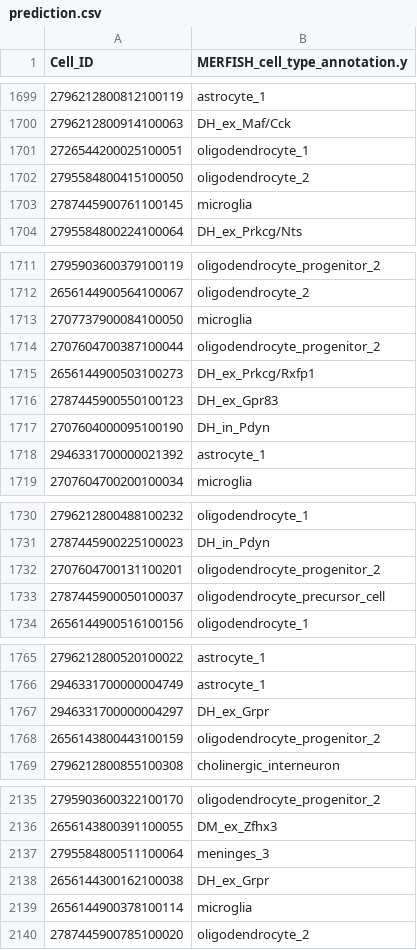
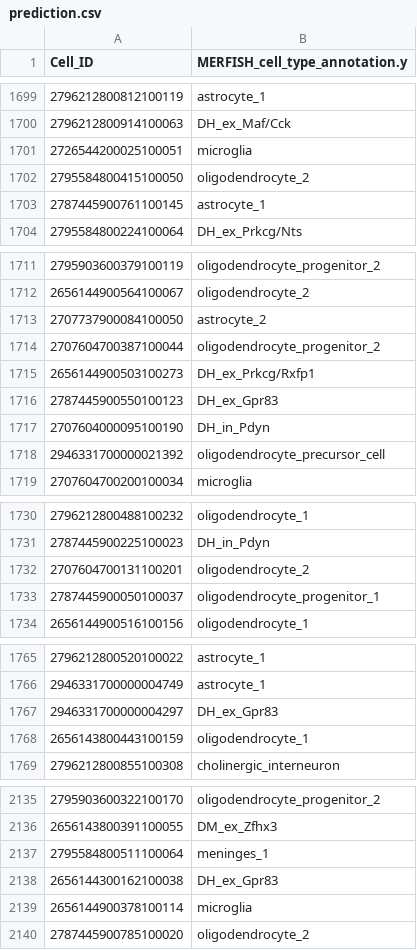
Before and after one commit to X0X0X00/Hackathon-Summer-2026, a CSV file: prediction/prediction.csv, drawn as a sheet; only a part is shown, gaps mark what is left out; the diff covers the shown part only.

```diff
--- a/prediction/prediction.csv
+++ b/prediction/prediction.csv
@@ -1700,5 +1700,5 @@ Cell_ID,MERFISH_cell_type_annotation.y
 2796212800914100063,DH_ex_Maf/Cck
-2726544200025100051,oligodendrocyte_1
+2726544200025100051,microglia
 2795584800415100050,oligodendrocyte_2
-2787445900761100145,microglia
+2787445900761100145,astrocyte_1
 2795584800224100064,DH_ex_Prkcg/Nts
@@ -1712,3 +1712,3 @@ Cell_ID,MERFISH_cell_type_annotation.y
 2656144900564100067,oligodendrocyte_2
-2707737900084100050,microglia
+2707737900084100050,astrocyte_2
 2707604700387100044,oligodendrocyte_progenitor_2
@@ -1717,3 +1717,3 @@ Cell_ID,MERFISH_cell_type_annotation.y
 2707604000095100190,DH_in_Pdyn
-2946331700000021392,astrocyte_1
+2946331700000021392,oligodendrocyte_precursor_cell
 2707604700200100034,microglia
@@ -1731,4 +1731,4 @@ Cell_ID,MERFISH_cell_type_annotation.y
 2787445900225100023,DH_in_Pdyn
-2707604700131100201,oligodendrocyte_progenitor_2
-2787445900050100037,oligodendrocyte_precursor_cell
+2707604700131100201,oligodendrocyte_2
+2787445900050100037,oligodendrocyte_progenitor_1
 2656144900516100156,oligodendrocyte_1
@@ -1766,4 +1766,4 @@ Cell_ID,MERFISH_cell_type_annotation.y
 2946331700000004749,astrocyte_1
-2946331700000004297,DH_ex_Grpr
-2656143800443100159,oligodendrocyte_progenitor_2
+2946331700000004297,DH_ex_Gpr83
+2656143800443100159,oligodendrocyte_1
 2796212800855100308,cholinergic_interneuron
@@ -2136,4 +2136,4 @@ Cell_ID,MERFISH_cell_type_annotation.y
 2656143800391100055,DM_ex_Zfhx3
-2795584800511100064,meninges_3
-2656144300162100038,DH_ex_Grpr
+2795584800511100064,meninges_1
+2656144300162100038,DH_ex_Gpr83
 2656144900378100114,microglia
```
Also changed, not shown: 179 edited cells elsewhere in this file.
